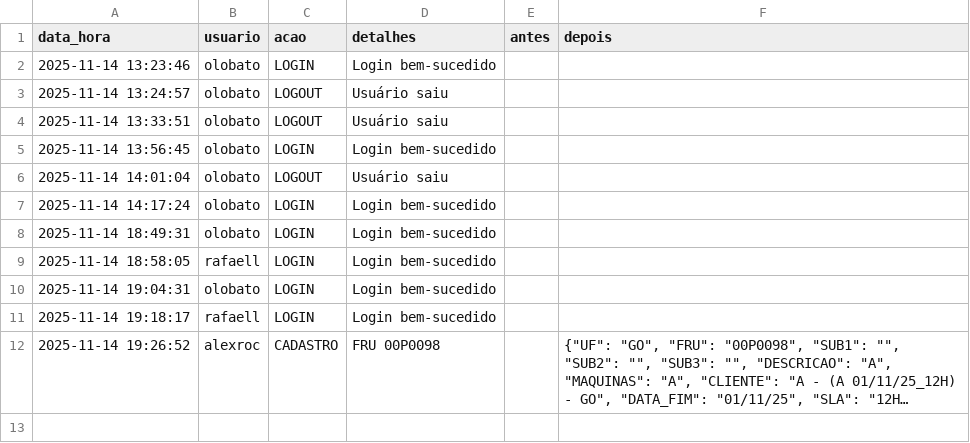
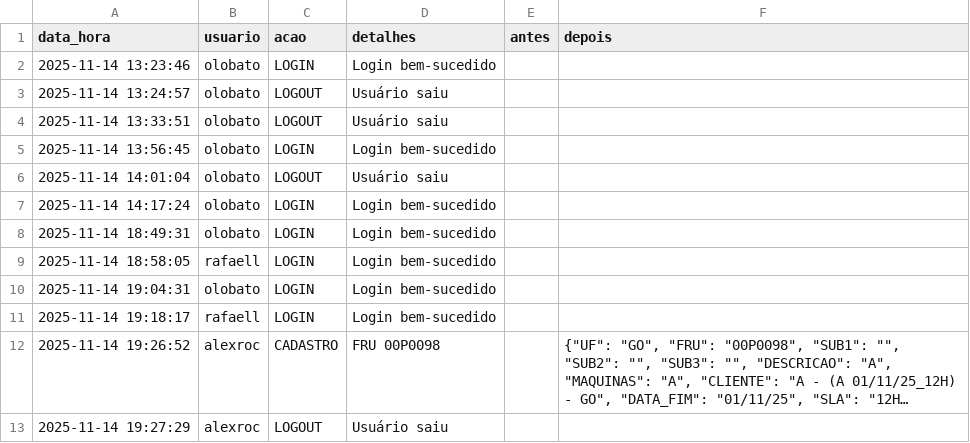
Before and after one commit to otavilobato/pecas1, a CSV file: logs.csv, drawn as a sheet; long unchanged cells end in …; the diff names each change by its address in the sheet, - before the commit and + after, or states it on an @@ line.

Commit message:
Atualização automática logs (14/11/2025 19:27)

```diff
--- a/logs.csv
+++ b/logs.csv
+row 13: 2025-11-14 19:27:29 | alexroc | LOGOUT | Usuário saiu
```
